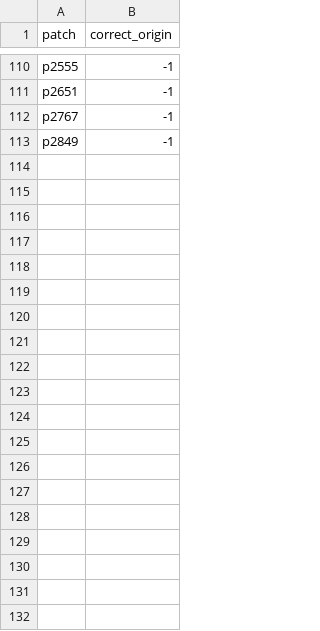
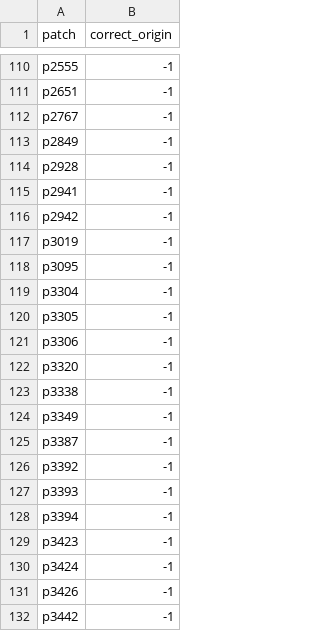
Before and after one commit to beamaia/ndb_ufes_data_organizer, a CSV file: wrong_ids.csv, drawn as a sheet; only a part is shown, gaps mark what is left out; the diff covers the shown part only.

Commit message:
check ids that were wrongly labeled

```diff
--- a/wrong_ids.csv
+++ b/wrong_ids.csv
@@ -113 +113,20 @@ p2767,-1
 p2849,-1
+p2928,-1
+p2941,-1
+p2942,-1
+p3019,-1
+p3095,-1
+p3304,-1
+p3305,-1
+p3306,-1
+p3320,-1
+p3338,-1
+p3349,-1
+p3387,-1
+p3392,-1
+p3393,-1
+p3394,-1
+p3423,-1
+p3424,-1
+p3426,-1
+p3442,-1
```
Also changed, not shown: 16 added rows elsewhere in this file.
